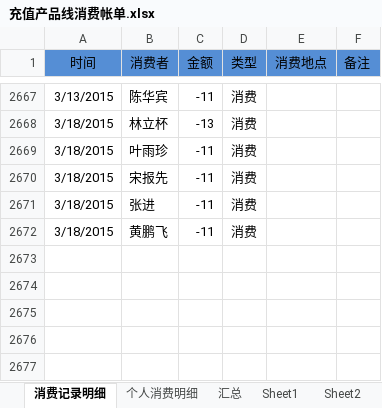
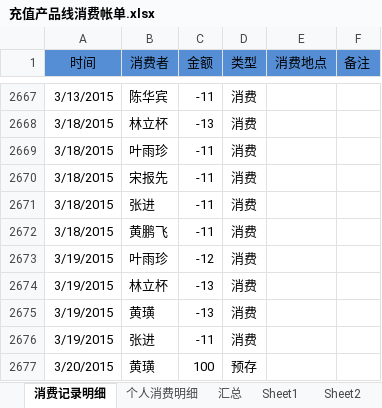
Before and after one commit to junyangren/BillingInfo, an Excel workbook: 充值产品线消费帐单.xlsx, sheet 消费记录明细, drawn as a sheet; only a part is shown, gaps mark what is left out; values as stored, in another font and other column widths than the file's, no borders; conditional formats not drawn; the diff names each change by its address in the sheet, - before the commit and + after, or states it on an @@ line.

```diff
--- a/充值产品线消费帐单.xlsx (sheet 消费记录明细)
+++ b/充值产品线消费帐单.xlsx (sheet 消费记录明细)
+row 2673: 3/19/2015 | 叶雨珍 | -12 | 消费
+row 2674: 3/19/2015 | 林立杯 | -13 | 消费
+row 2675: 3/19/2015 | 黄璜 | -13 | 消费
+row 2676: 3/19/2015 | 张进 | -11 | 消费
+row 2677: 3/20/2015 | 黄璜 | 100 | 预存
```
Also changed, not shown: sheet 个人消费明细, sheet 汇总.
